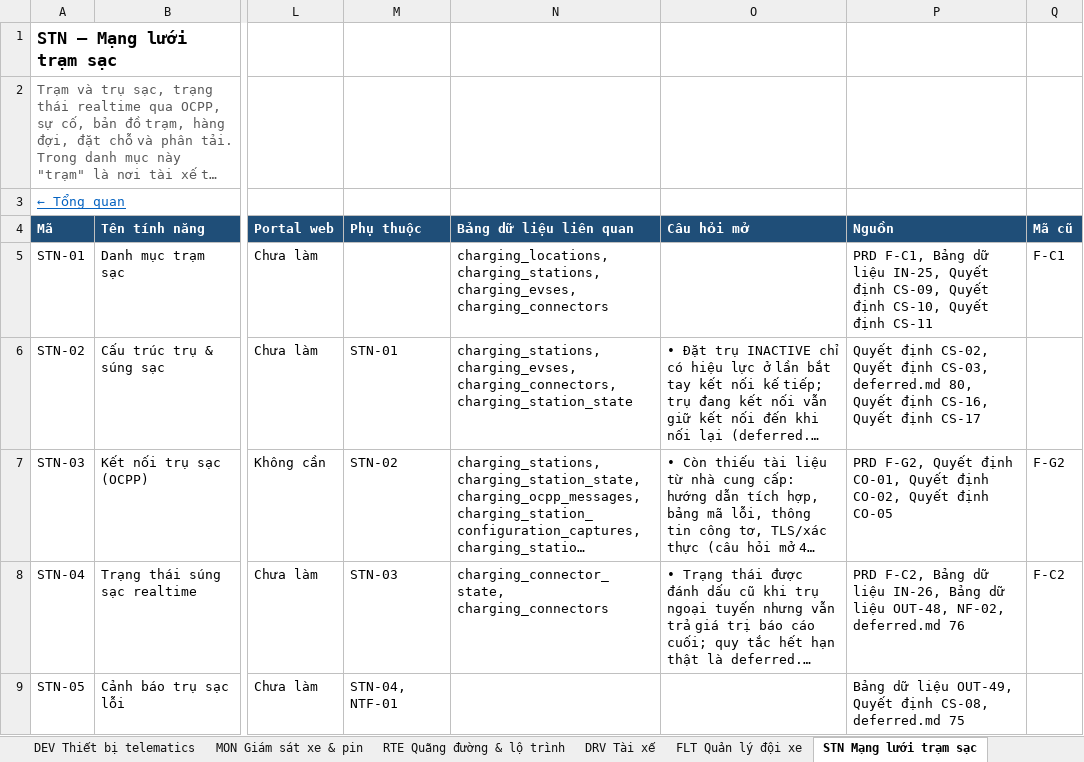
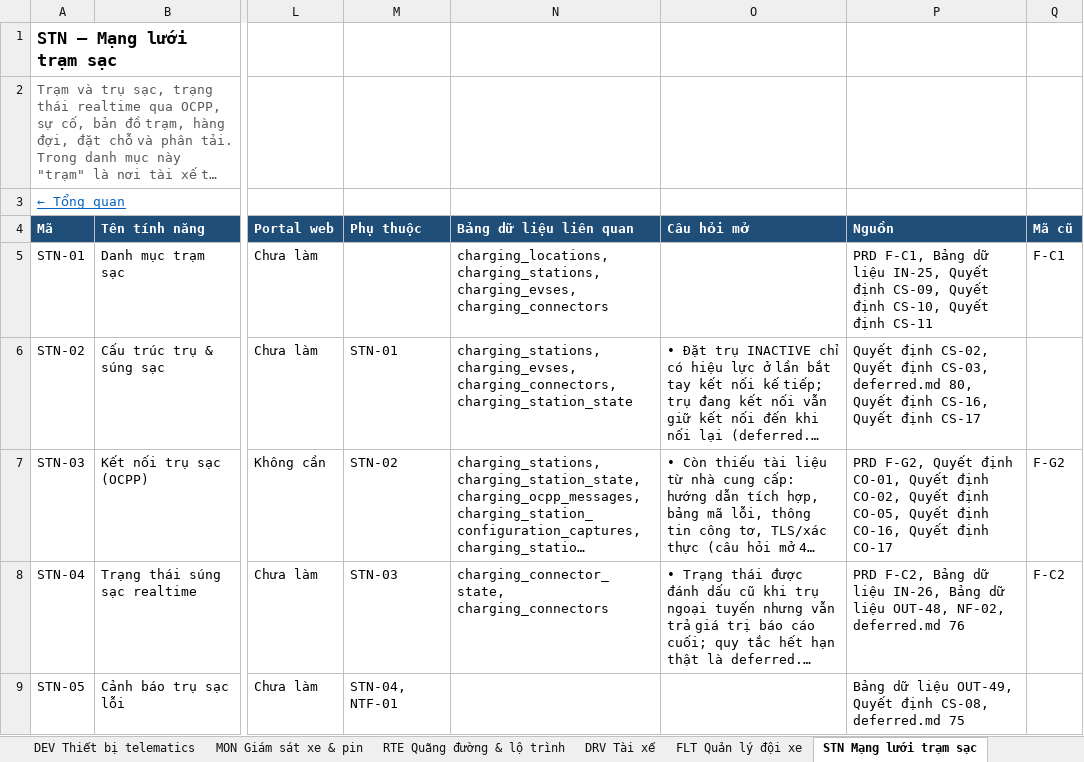
Before and after one commit to yolo-coccoc/G3Network-app, an Excel workbook: docs/product/features/features.xlsx, sheet STN Mạng lưới trạm sạc, drawn as a sheet; only a part is shown, gaps mark what is left out; long unchanged cells end in …; values as stored, in another font and other column widths than the file's, no borders; the diff names each change by its address in the sheet, - before the commit and + after, or states it on an @@ line.

```diff
--- a/docs/product/features/features.xlsx (sheet STN Mạng lưới trạm sạc)
+++ b/docs/product/features/features.xlsx (sheet STN Mạng lưới trạm sạc)
-P7 (Nguồn): …Quyết định CO-05
+P7 (Nguồn): …Quyết định CO-05, Quyết định CO-16, Quyết định CO-17
```
Also changed, not shown: sheet CHG Phiên sạc, 15 other files.
